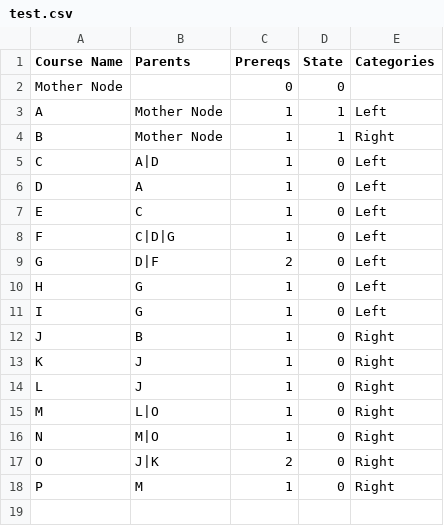
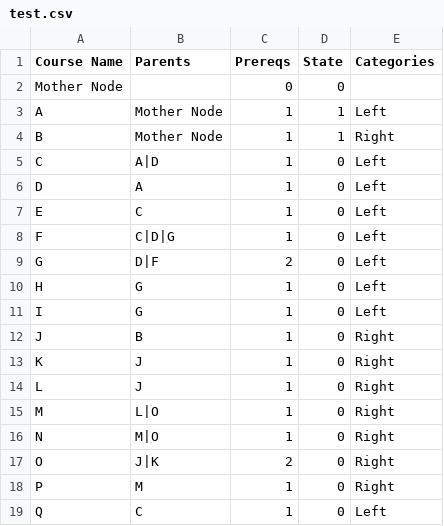
Before and after one commit to syoon123/LMNTree, a CSV file: deploy/static/test.csv, drawn as a sheet; the diff names each change by its address in the sheet, - before the commit and + after, or states it on an @@ line.

```diff
--- a/deploy/static/test.csv
+++ b/deploy/static/test.csv
+row 19: Q | C | 1 | 0 | Left
```
Also changed, not shown: 3 other files.
